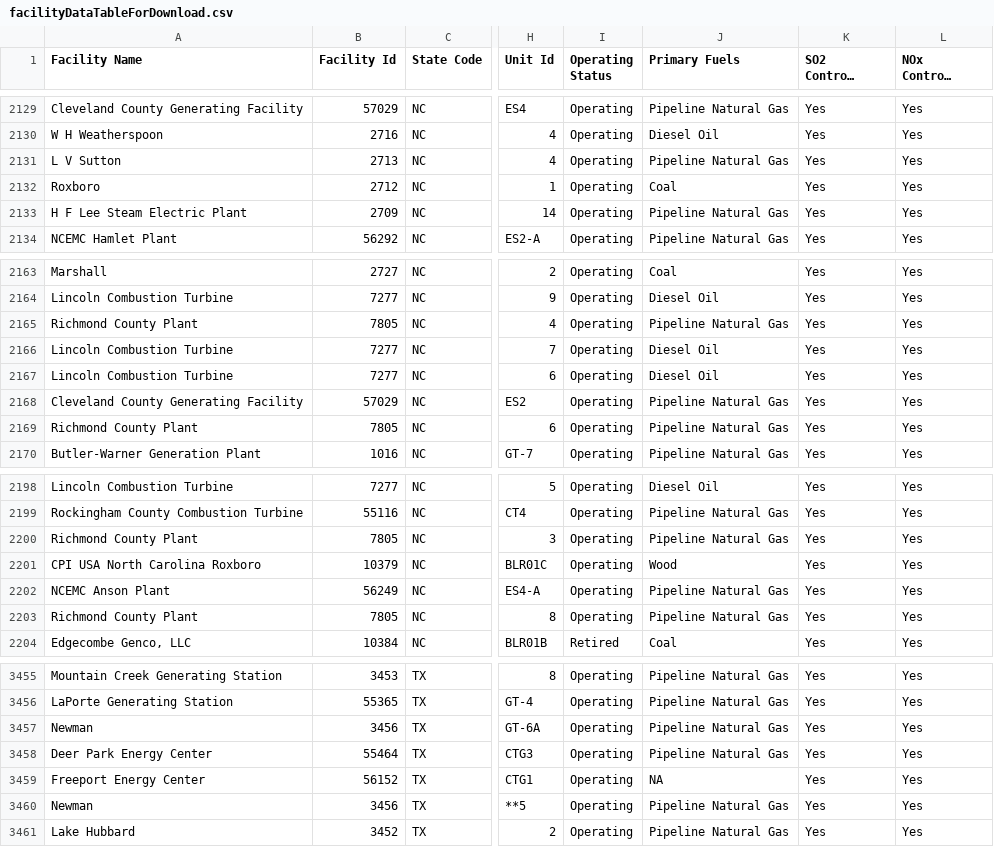
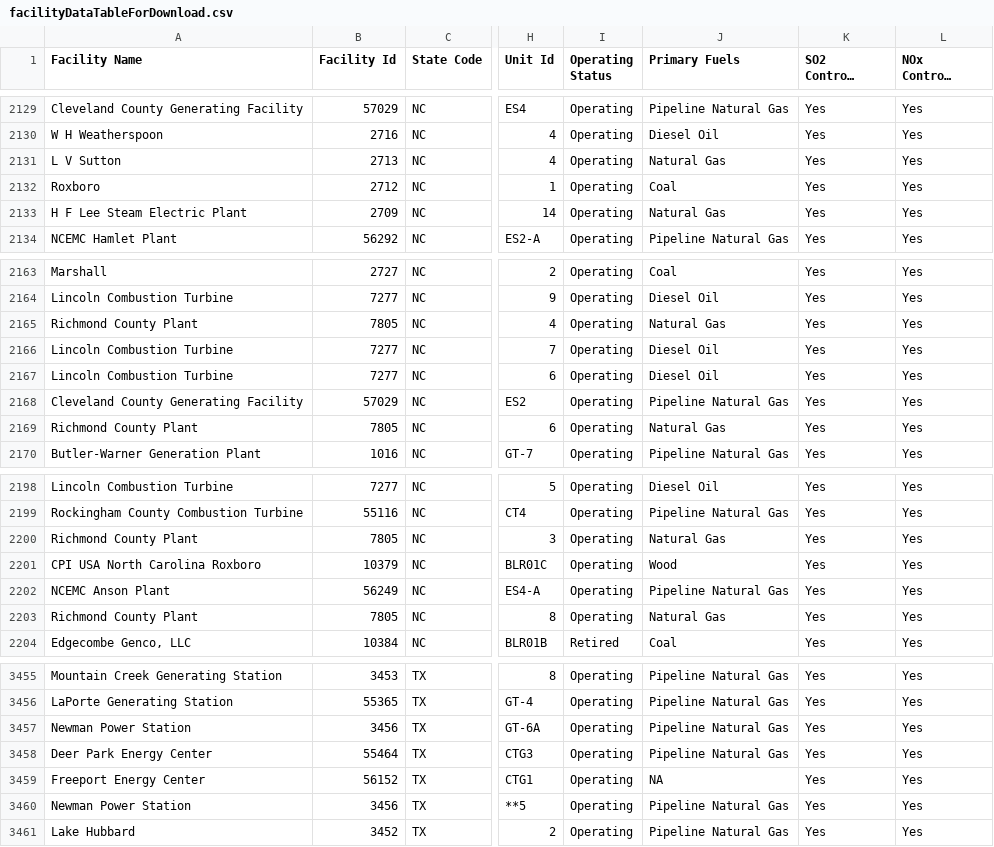
Before and after one commit to USEPA/campd-maps-graphs, a CSV file: data/facilityDataTableForDownload.csv, drawn as a sheet; only a part is shown, gaps mark what is left out; long unchanged cells end in …; the diff covers the shown part only; the diff names each change by its address in the sheet, - before the commit and + after, or states it on an @@ line.

```diff
--- a/data/facilityDataTableForDownload.csv
+++ b/data/facilityDataTableForDownload.csv
-J2131 (Primary Fuels): Pipeline Natural Gas
+J2131 (Primary Fuels): Natural Gas
-J2133 (Primary Fuels): Pipeline Natural Gas
+J2133 (Primary Fuels): Natural Gas
-J2165 (Primary Fuels): Pipeline Natural Gas
+J2165 (Primary Fuels): Natural Gas
-J2169 (Primary Fuels): Pipeline Natural Gas
+J2169 (Primary Fuels): Natural Gas
-J2200 (Primary Fuels): Pipeline Natural Gas
+J2200 (Primary Fuels): Natural Gas
-J2203 (Primary Fuels): Pipeline Natural Gas
+J2203 (Primary Fuels): Natural Gas
-A3457 (Facility Name): Newman
+A3457 (Facility Name): Newman Power Station
-A3460 (Facility Name): Newman
+A3460 (Facility Name): Newman Power Station
```
Also changed, not shown: 25 edited cells elsewhere in this file, data/ARPComplianceData-StateLevel.csv, data/allowanceProgramData.csv, 7 other files.
